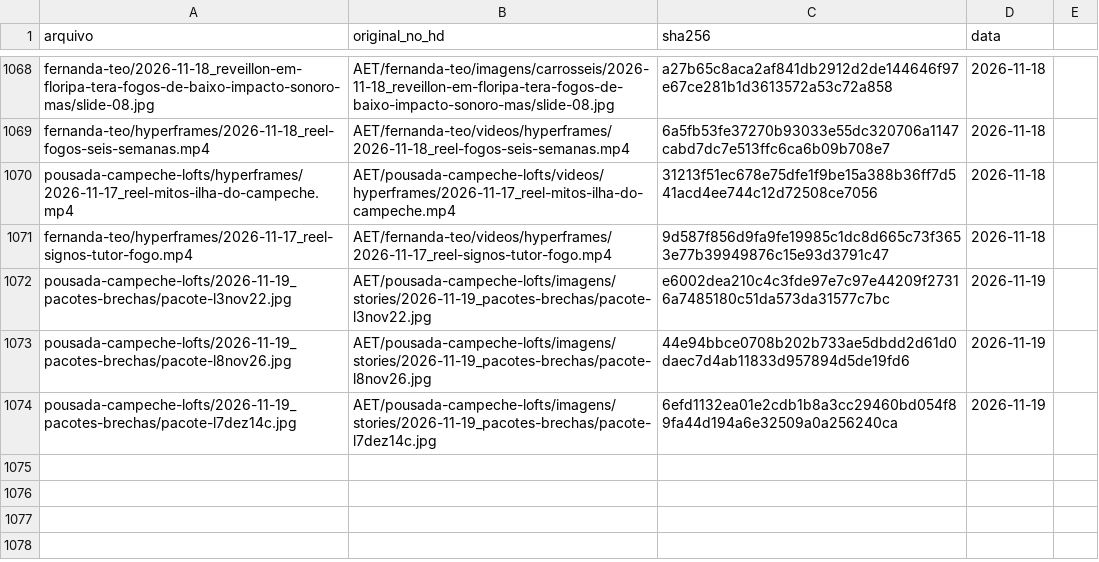
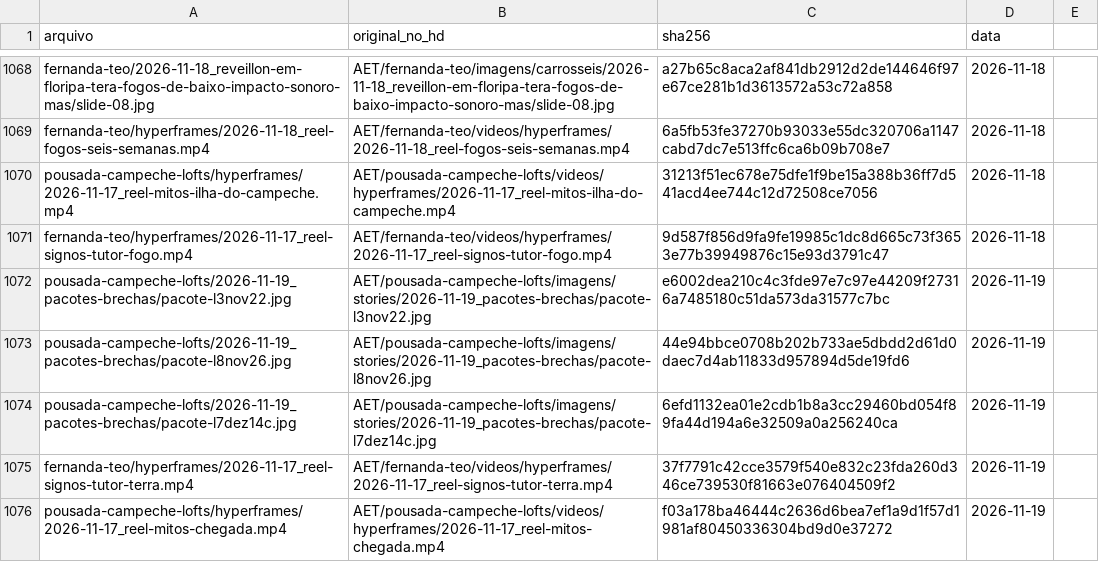
Before and after one commit to techaet/carrosseis-publico, a CSV file: manifesto.csv, drawn as a sheet; only a part is shown, gaps mark what is left out.

Commit message:
carrossel fernanda-teo/hyperframes

```diff
--- a/manifesto.csv
+++ b/manifesto.csv
@@ -1074 +1074,3 @@ pousada-campeche-lofts/2026-11-19_pacotes-brechas/pacote-l8nov26.jpg,AET/pousada
 pousada-campeche-lofts/2026-11-19_pacotes-brechas/pacote-l7dez14c.jpg,AET/pousada-campeche-lofts/imagens/stories/2026-11-19_pacotes-brechas/pacote-l7dez14c.jpg,6efd1132ea01e2cdb1b8a3cc29460bd054f89fa44d194a6e32509a0a256240ca,2026-11-19
+fernanda-teo/hyperframes/2026-11-17_reel-signos-tutor-terra.mp4,AET/fernanda-teo/videos/hyperframes/2026-11-17_reel-signos-tutor-terra.mp4,37f7791c42cce3579f540e832c23fda260d346ce739530f81663e076404509f2,2026-11-19
+pousada-campeche-lofts/hyperframes/2026-11-17_reel-mitos-chegada.mp4,AET/pousada-campeche-lofts/videos/hyperframes/2026-11-17_reel-mitos-chegada.mp4,f03a178ba46444c2636d6bea7ef1a9d1f57d1981af80450336304bd9d0e37272,2026-11-19
```
Also changed, not shown: 1 other file.
